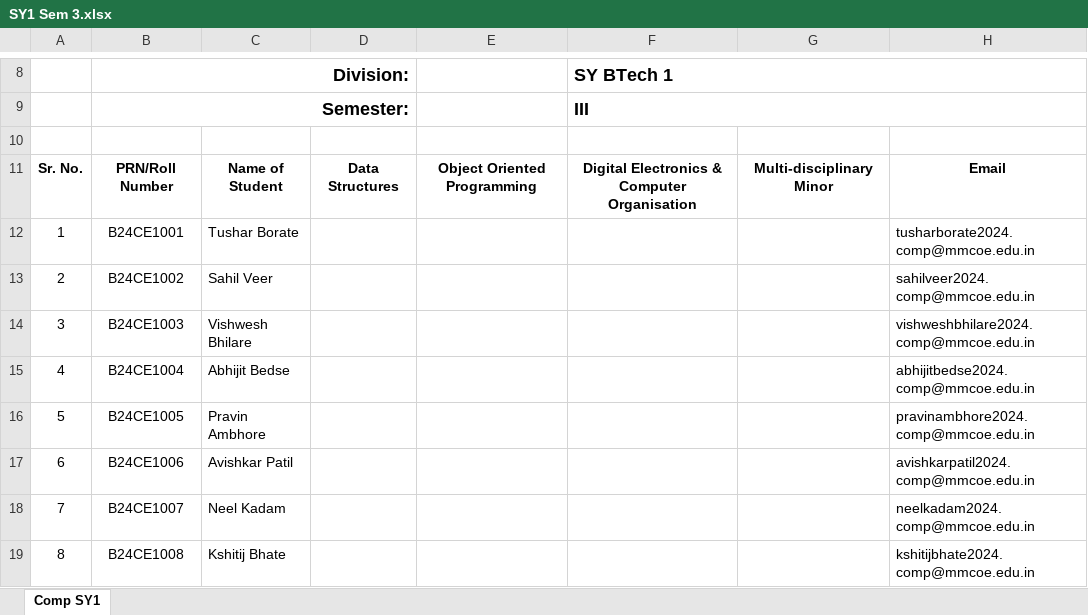
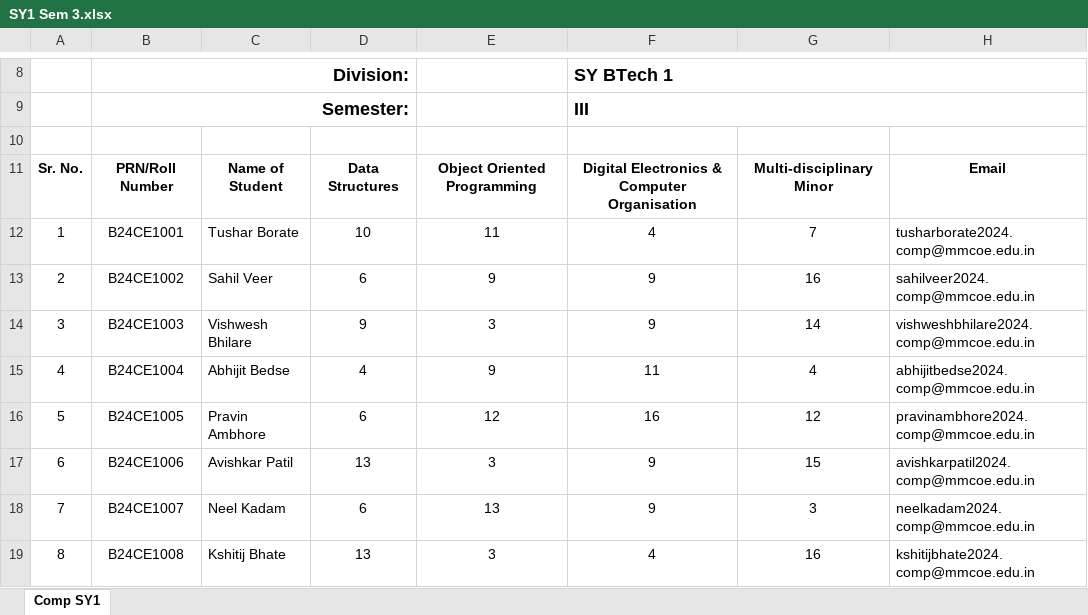
Before and after one commit to prc7558/Score-Synth, an Excel workbook: dist/templates/SY1 Sem 3.xlsx, sheet Comp SY1, drawn as a sheet; only a part is shown, gaps mark what is left out; values as stored, in another font and other column widths than the file's, no borders; charts and pictures not drawn; the diff covers the shown part only; the diff names each change by its address in the sheet, - before the commit and + after, or states it on an @@ line.

```diff
--- a/dist/templates/SY1 Sem 3.xlsx (sheet Comp SY1)
+++ b/dist/templates/SY1 Sem 3.xlsx (sheet Comp SY1)
-D12: (empty)
+D12: 10
-E12: (empty)
+E12: 11
-F12: (empty)
+F12: 4
-G12: (empty)
+G12: 7
-D13: (empty)
+D13: 6
-E13: (empty)
+E13: 9
-F13:F14: (empty)
+F13:F14: 9
-G13: (empty)
+G13: 16
-D14: (empty)
+D14: 9
-E14: (empty)
+E14: 3
-G14: (empty)
+G14: 14
-D15: (empty)
+D15: 4
-E15: (empty)
+E15: 9
-F15: (empty)
+F15: 11
-G15: (empty)
+G15: 4
-D16: (empty)
+D16: 6
-E16: (empty)
+E16: 12
-F16: (empty)
+F16: 16
-G16: (empty)
+G16: 12
-D17: (empty)
+D17: 13
-E17: (empty)
+E17: 3
-F17:F18: (empty)
+F17:F18: 9
-G17: (empty)
+G17: 15
-D18: (empty)
+D18: 6
-E18: (empty)
+E18: 13
-G18: (empty)
+G18: 3
-D19: (empty)
+D19: 13
-E19: (empty)
+E19: 3
-F19: (empty)
+F19: 4
-G19: (empty)
+G19: 16
```
Also changed, not shown: 272 edited cells elsewhere in this sheet, dist/templates/SY1 Sem 4.xlsx, dist/templates/SY2 Sem 4.xlsx, 4 other files.
